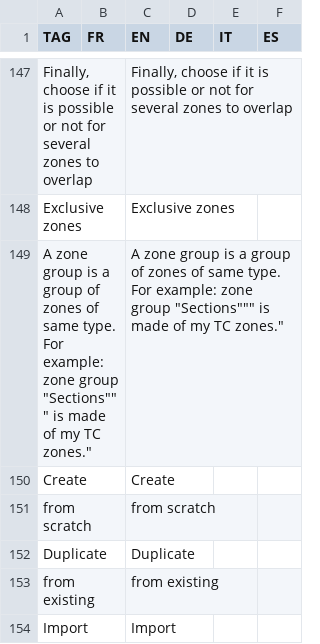
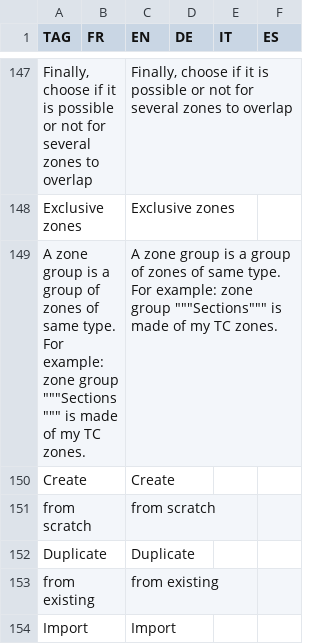
Before and after one commit to hyperplanning/hyperassets, a CSV file: translatedmessages.csv, drawn as a sheet; only a part is shown, gaps mark what is left out; the diff names each change by its address in the sheet, - before the commit and + after, or states it on an @@ line.

Commit message:
Update translatedmessages.csv

```diff
--- a/translatedmessages.csv
+++ b/translatedmessages.csv
-A149 (TAG): …zone group "Sections""" is made of my TC zones."
+A149 (TAG): …zone group """Sections""" is made of my TC zones.
-C149 (EN): …zone group "Sections""" is made of my TC zones."
+C149 (EN): …zone group """Sections""" is made of my TC zones.
```
